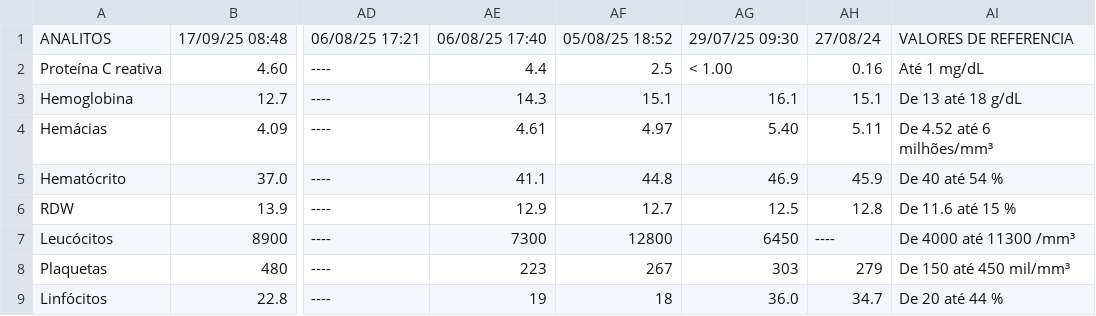
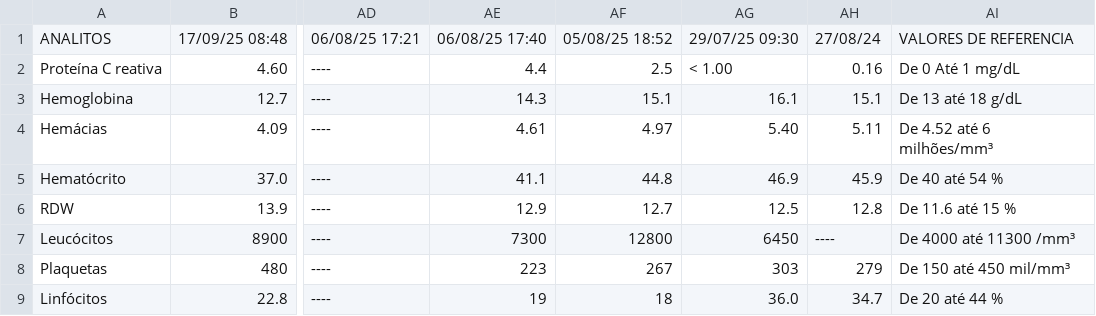
Before and after one commit to ronaldokun/maladie, a CSV file: blood_markers_pivot.csv, drawn as a sheet; only a part is shown, gaps mark what is left out; the diff names each change by its address in the sheet, - before the commit and + after, or states it on an @@ line.

Commit message:
✨ Corrige a descrição da unidade da Proteína C reativa para correta amostragem do intervalo no dashboard
- Atualiza a unidade de medida de "Até 1 mg/dL" para "De 0 Até 1 mg/dL"

```diff
--- a/blood_markers_pivot.csv
+++ b/blood_markers_pivot.csv
-AI2: Até 1 mg/dL
+AI2: De 0 Até 1 mg/dL
```
